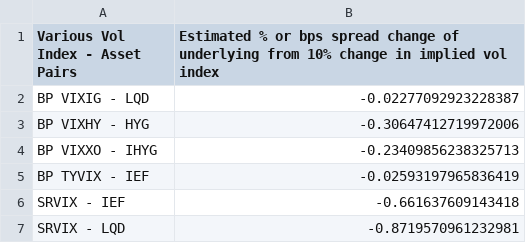
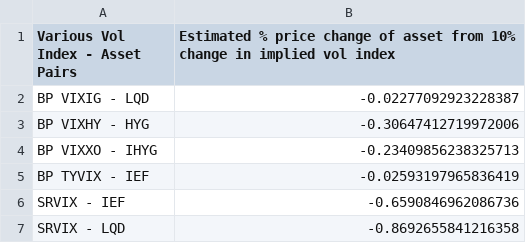
Before and after one commit to gaibo/gzap, a CSV file: output/FIVIX Empirical Primer/Change Table for Various Vol Index - Asset Pairs.csv, drawn as a sheet.

```diff
--- a/output/FIVIX Empirical Primer/Change Table for Various Vol Index - Asset Pairs.csv
+++ b/output/FIVIX Empirical Primer/Change Table for Various Vol Index - Asset Pairs.csv
@@ -1,2 +1,2 @@
-Various Vol Index - Asset Pairs,Estimated % or bps spread change of underlying from 10% change in implied vol index
+Various Vol Index - Asset Pairs,Estimated % price change of asset from 10% change in implied vol index
 BP VIXIG - LQD,-0.02277092923228387
@@ -5,3 +5,3 @@ BP VIXXO - IHYG,-0.23409856238325713
 BP TYVIX - IEF,-0.02593197965836419
-SRVIX - IEF,-0.661637609143418
-SRVIX - LQD,-0.8719570961232981
+SRVIX - IEF,-0.6590846962086736
+SRVIX - LQD,-0.8692655841216358
```
Also changed, not shown: output/FIVIX Empirical Primer/Basic Statistics for Basis Point Credit VIX.csv, output/FIVIX Empirical Primer/Basic Statistics for Interest Rate VIX.csv, 30 other files.
